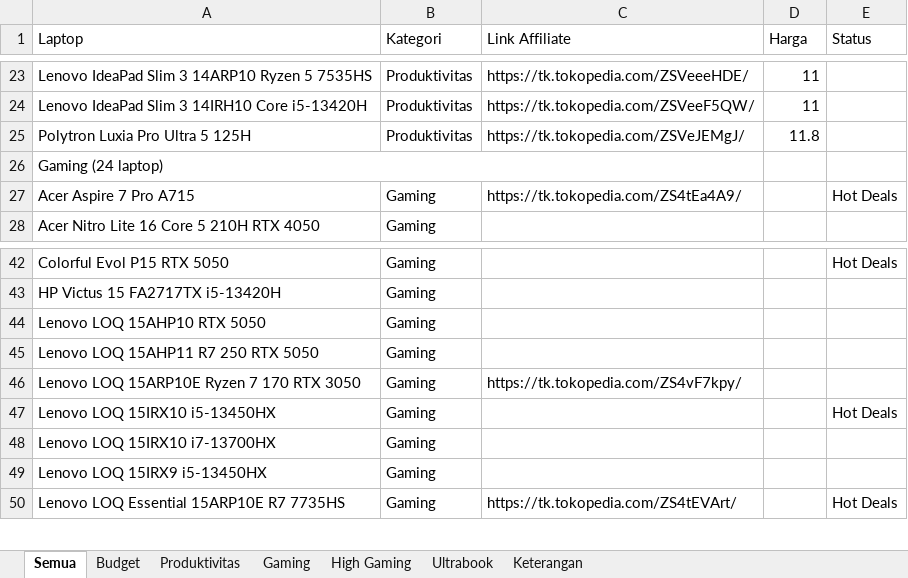
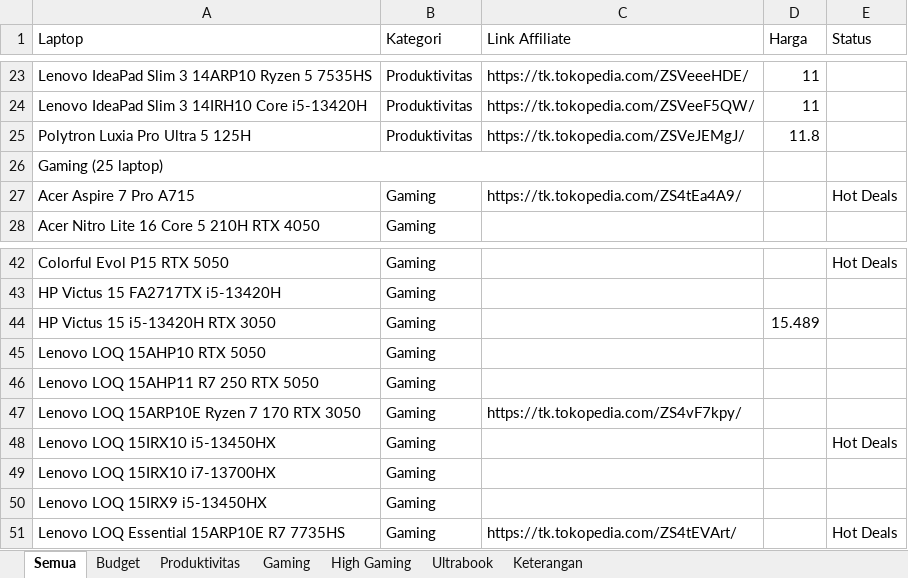
Before and after one commit to cabdans/astro-laptop-latihan, an Excel workbook: LAPTOP_TANPA_LINK_AFFILIATE.xlsx, sheet Semua, drawn as a sheet; only a part is shown, gaps mark what is left out; values as stored, in another font and other column widths than the file's, no cell formats; the diff names each change by its address in the sheet, - before the commit and + after, or states it on an @@ line.

```diff
--- a/LAPTOP_TANPA_LINK_AFFILIATE.xlsx (sheet Semua)
+++ b/LAPTOP_TANPA_LINK_AFFILIATE.xlsx (sheet Semua)
-A26 (Laptop): Gaming (24 laptop)
+A26 (Laptop): Gaming (25 laptop)
+row 44: HP Victus 15 i5-13420H RTX 3050 | Gaming |  | 15.489
```
Also changed, not shown: sheet Produktivitas, sheet Gaming, sheet Budget, sheet Ultrabook, cell formats, 8 other files.
